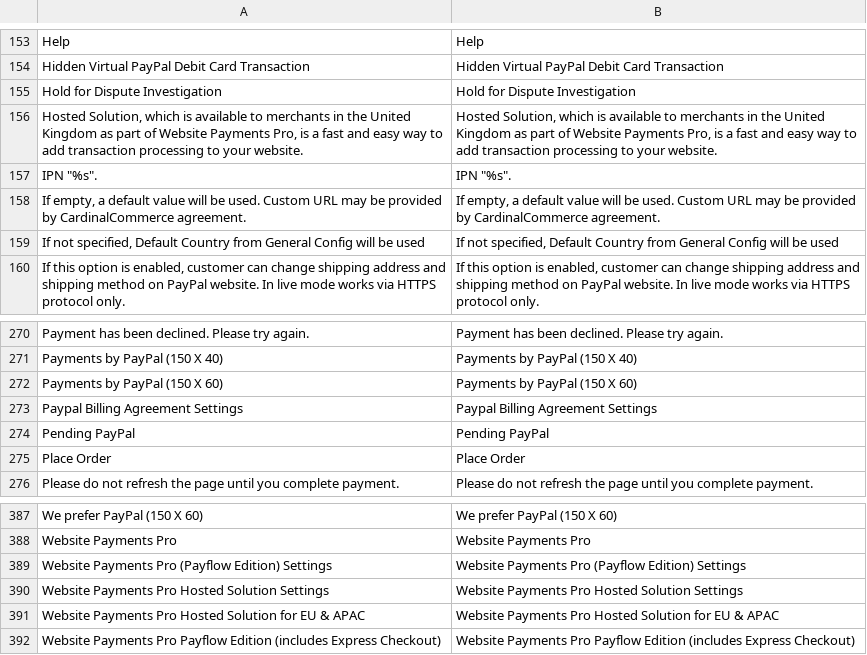
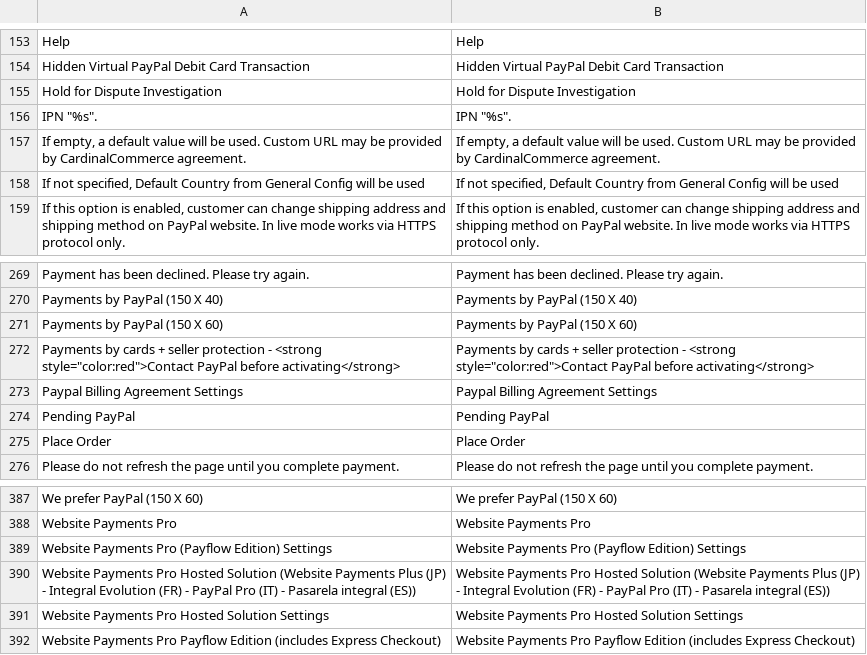
Before and after one commit to jcastellanos926/magento1.9.x-mirror, a CSV file: app/locale/en_US/Mage_Paypal.csv, drawn as a sheet; only a part is shown, gaps mark what is left out; removed rows and columns are numbered as before the commit, all else as after; the diff names each change by its address in the sheet, - before the commit and + after, or states it on an @@ line.

```diff
--- a/app/locale/en_US/Mage_Paypal.csv
+++ b/app/locale/en_US/Mage_Paypal.csv
-row 156: Hosted Solution, which is available to merchants in the United Kingdom as part of Website Payments Pro, is a fast and easy way to add transaction processing to your website. | Hosted Solution, which is available to merchants in the United Kingdom as part of Website Payments Pro, is a fast and easy way to add transaction processing to your website.
+row 272: Payments by cards + seller protection - <strong style="color:red">Contact PayPal before activating</strong> | Payments by cards + seller protection - <strong style="color:red">Contact PayPal before activating</strong>
+row 390: Website Payments Pro Hosted Solution (Website Payments Plus (JP) - Integral Evolution (FR) - PayPal Pro (IT) - Pasarela integral (ES)) | Website Payments Pro Hosted Solution (Website Payments Plus (JP) - Integral Evolution (FR) - PayPal Pro (IT) - Pasarela integral (ES))
-row 391: Website Payments Pro Hosted Solution for EU & APAC | Website Payments Pro Hosted Solution for EU & APAC
```
Also changed, not shown: 34 other files.
